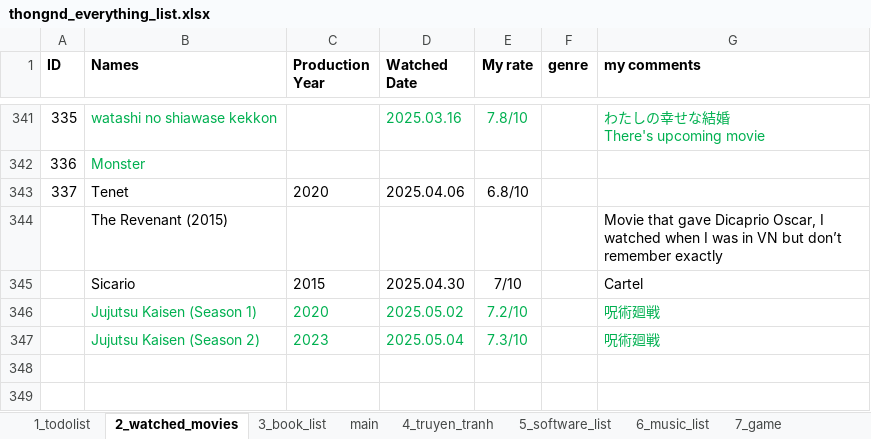
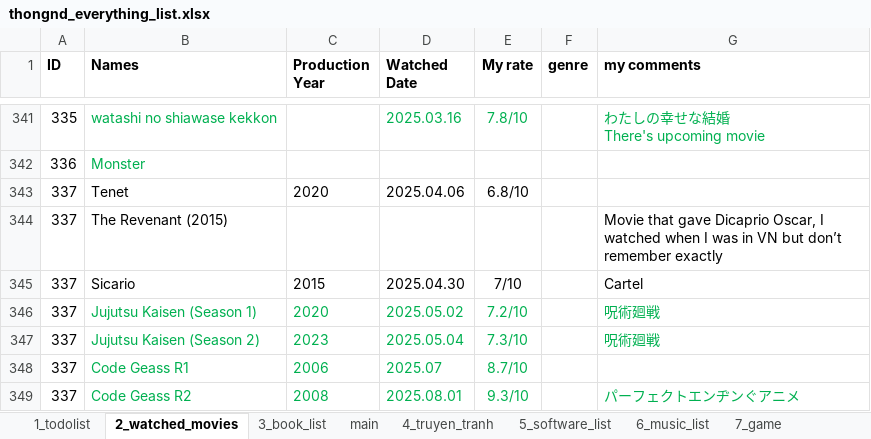
Before and after one commit to dinhthong/My_Everything_Lists, an Excel workbook: thongnd_everything_list.xlsx, sheet 2_watched_movies, drawn as a sheet; only a part is shown, gaps mark what is left out; values as stored, in another font and other column widths than the file's, no borders; the diff names each change by its address in the sheet, - before the commit and + after, or states it on an @@ line.

Commit message:
update Code Geass..., watched list

```diff
--- a/thongnd_everything_list.xlsx (sheet 2_watched_movies)
+++ b/thongnd_everything_list.xlsx (sheet 2_watched_movies)
@@ column A (ID) renumbered between rows 344 and 347 @@
+row 348: 337 | Code Geass R1 | 2006 | 2025.07 | 8.7/10
+row 349: 337 | Code Geass R2 | 2008 | 2025.08.01 | 9.3/10 |  | パーフェクトエンヂンぐアニメ
```
Also changed, not shown: sheet 3_book_list, 1 other file.
